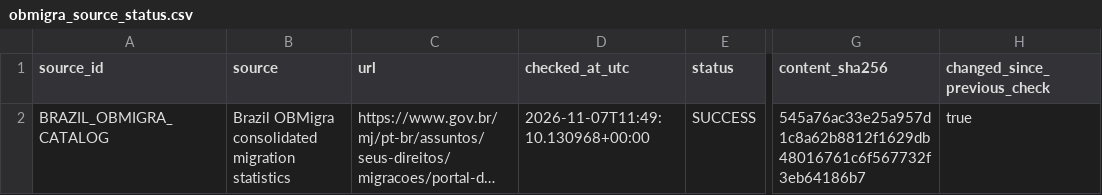
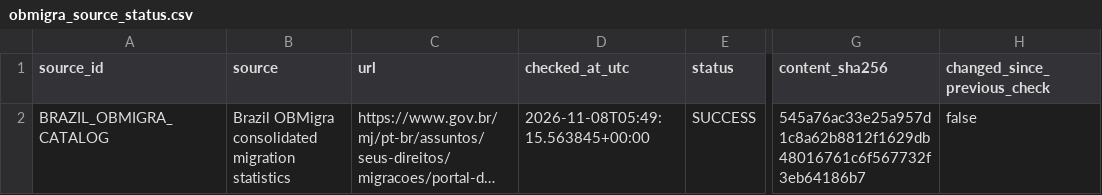
Before and after one commit to schnozenstein/eom-migration-model, a CSV file: metadata/obmigra_source_status.csv, drawn as a sheet; only a part is shown, gaps mark what is left out; long unchanged cells end in …; the diff names each change by its address in the sheet, - before the commit and + after, or states it on an @@ line.

```diff
--- a/metadata/obmigra_source_status.csv
+++ b/metadata/obmigra_source_status.csv
-D2 (checked_at_utc): 2026-11-07T11:49:10.130968+00:00
+D2 (checked_at_utc): 2026-11-08T05:49:15.563845+00:00
-H2 (changed_since_previous_check): true
+H2 (changed_since_previous_check): false
```
Also changed, not shown: data/geographical_uncertainty_inputs.csv, metadata/policy_page_watch_status.csv, 34 other files.
